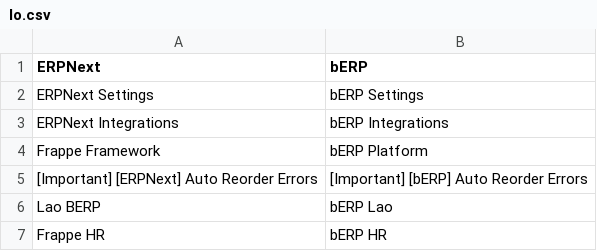
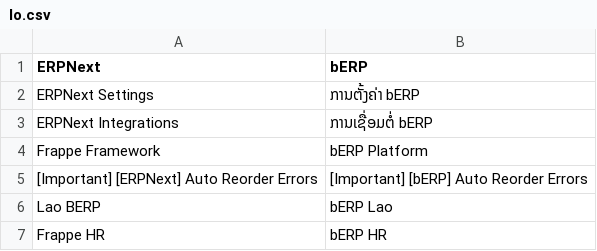
Before and after one commit to bstBizEra/BERP-Branding, a CSV file: berp_branding/translations/lo.csv, drawn as a sheet.

```diff
--- a/berp_branding/translations/lo.csv
+++ b/berp_branding/translations/lo.csv
@@ -1,4 +1,4 @@
 ERPNext,bERP
-ERPNext Settings,bERP Settings
-ERPNext Integrations,bERP Integrations
+ERPNext Settings,ການຕັ້ງຄ່າ bERP
+ERPNext Integrations,ການເຊື່ອມຕໍ່ bERP
 Frappe Framework,bERP Platform
```
